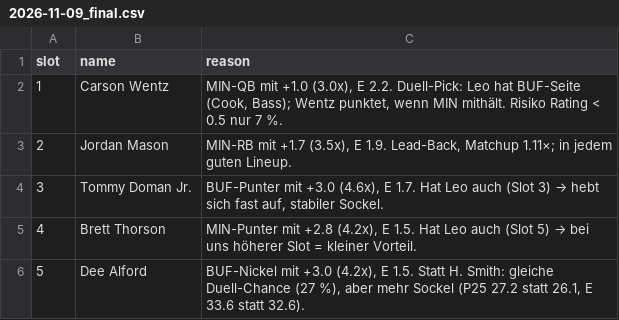
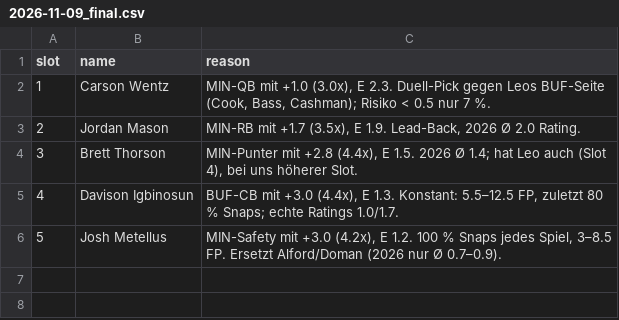
Before and after one commit to hmaxeden-hue/RealNFLDraft, a CSV file: data/recs/2026-11-09_final.csv, drawn as a sheet.

```diff
--- a/data/recs/2026-11-09_final.csv
+++ b/data/recs/2026-11-09_final.csv
@@ -1,6 +1,6 @@
 slot,name,reason
-1,Carson Wentz,"MIN-QB mit +1.0 (3.0x), E 2.2. Duell-Pick: Leo hat BUF-Seite (Cook, Bass); Wentz punktet, wenn MIN mithält. Risiko Rating < 0.5 nur 7 %."
-2,Jordan Mason,"MIN-RB mit +1.7 (3.5x), E 1.9. Lead-Back, Matchup 1.11×; in jedem guten Lineup."
-3,Tommy Doman Jr.,"BUF-Punter mit +3.0 (4.6x), E 1.7. Hat Leo auch (Slot 3) → hebt sich fast auf, stabiler Sockel."
-4,Brett Thorson,"MIN-Punter mit +2.8 (4.2x), E 1.5. Hat Leo auch (Slot 5) → bei uns höherer Slot = kleiner Vorteil."
-5,Dee Alford,"BUF-Nickel mit +3.0 (4.2x), E 1.5. Statt H. Smith: gleiche Duell-Chance (27 %), aber mehr Sockel (P25 27.2 statt 26.1, E 33.6 statt 32.6)."
+1,Carson Wentz,"MIN-QB mit +1.0 (3.0x), E 2.3. Duell-Pick gegen Leos BUF-Seite (Cook, Bass, Cashman); Risiko < 0.5 nur 7 %."
+2,Jordan Mason,"MIN-RB mit +1.7 (3.5x), E 1.9. Lead-Back, 2026 Ø 2.0 Rating."
+3,Brett Thorson,"MIN-Punter mit +2.8 (4.4x), E 1.5. 2026 Ø 1.4; hat Leo auch (Slot 4), bei uns höherer Slot."
+4,Davison Igbinosun,"BUF-CB mit +3.0 (4.4x), E 1.3. Konstant: 5.5–12.5 FP, zuletzt 80 % Snaps; echte Ratings 1.0/1.7."
+5,Josh Metellus,"MIN-Safety mit +3.0 (4.2x), E 1.2. 100 % Snaps jedes Spiel, 3–8.5 FP. Ersetzt Alford/Doman (2026 nur Ø 0.7–0.9)."
```
Also changed, not shown: data/history/pools.csv, data/projections/2026-11-09.csv, 6 other files.
